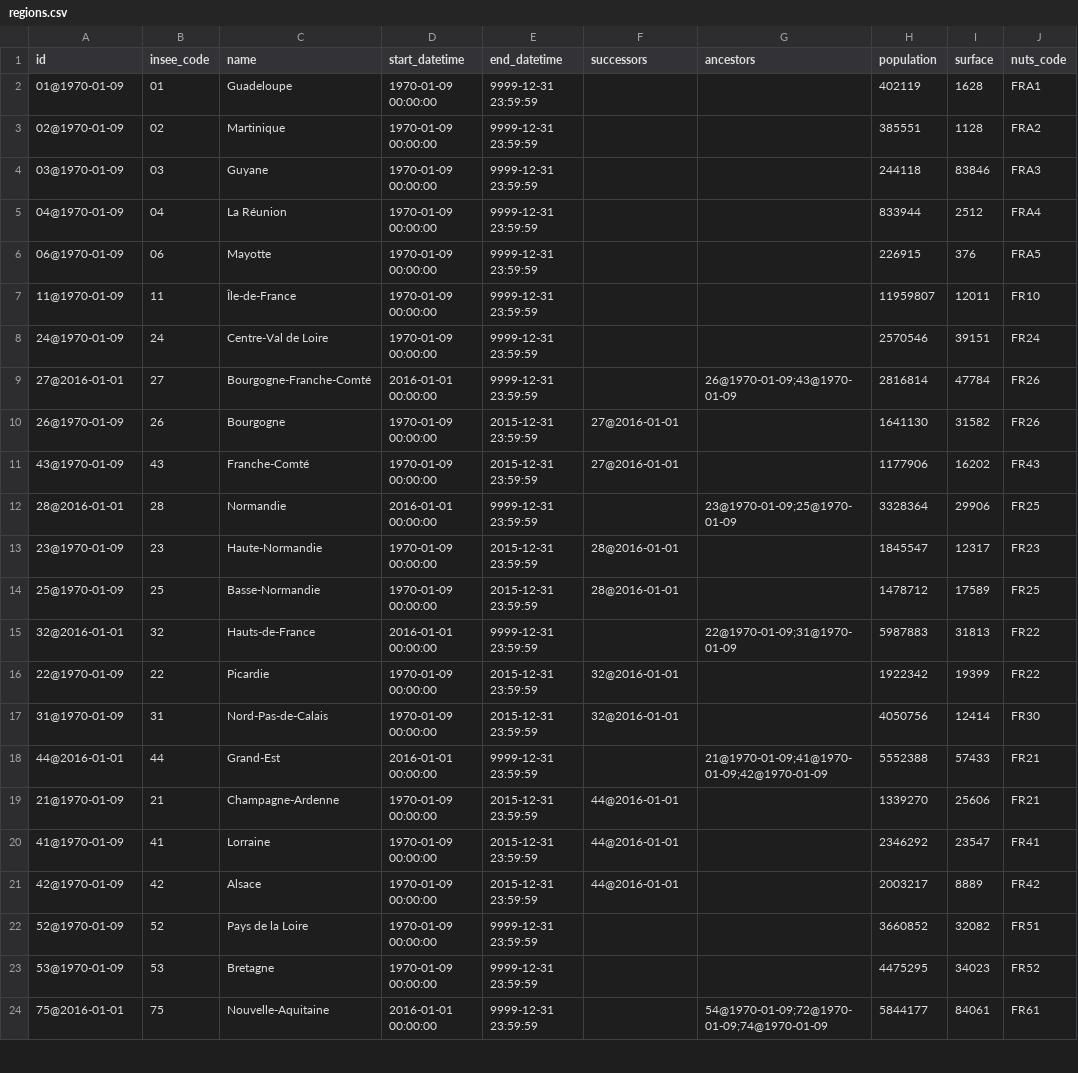
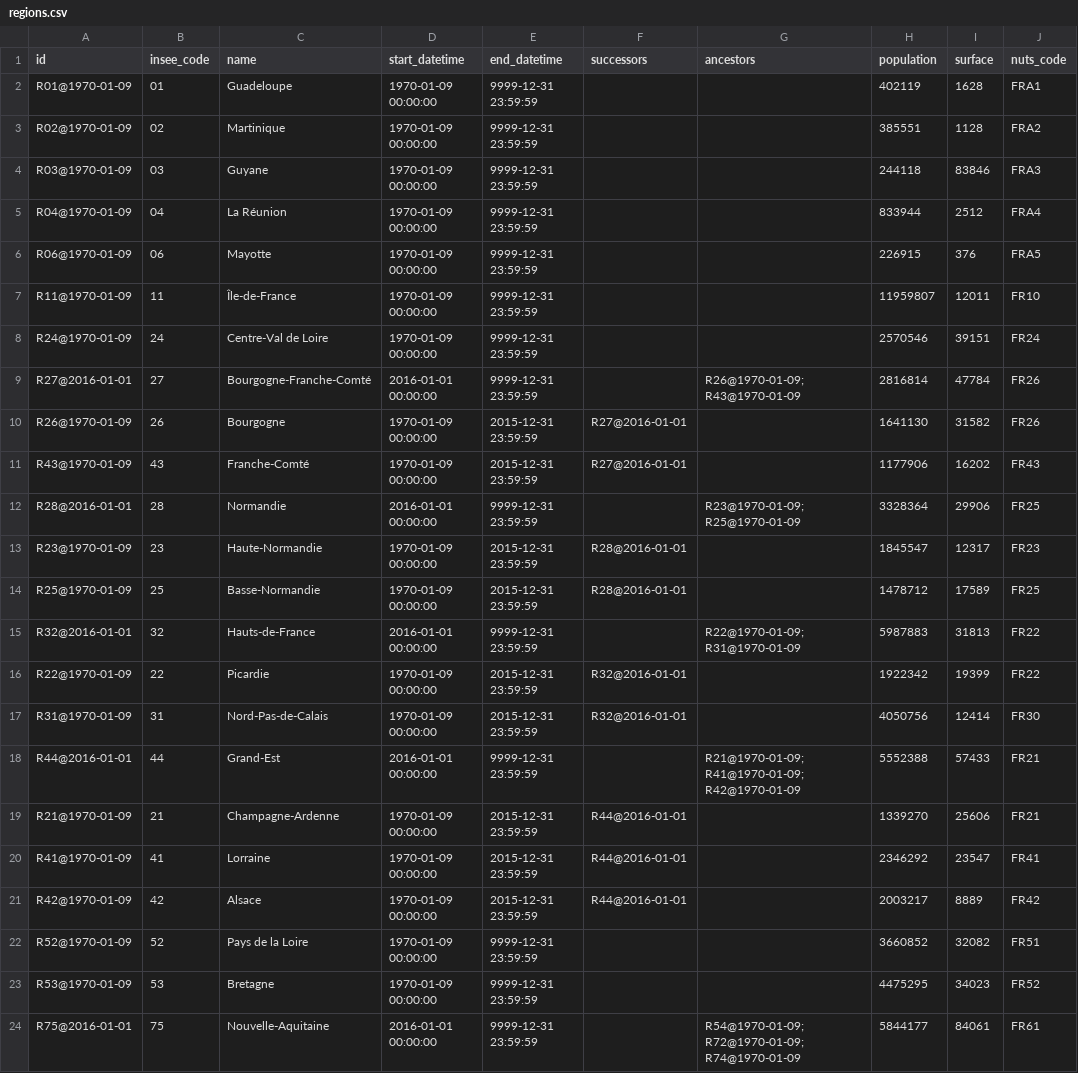
Before and after one commit to etalab/geohisto, a CSV file: exports/regions/regions.csv, drawn as a sheet; only a part is shown; the diff covers the shown part only; the diff names each change by its address in the sheet, - before the commit and + after, or states it on an @@ line.

Commit message:
[Breaking change] Change ids for towns and regions

```diff
--- a/exports/regions/regions.csv
+++ b/exports/regions/regions.csv
-A2 (id): 01@1970-01-09
+A2 (id): R01@1970-01-09
-A3 (id): 02@1970-01-09
+A3 (id): R02@1970-01-09
-A4 (id): 03@1970-01-09
+A4 (id): R03@1970-01-09
-A5 (id): 04@1970-01-09
+A5 (id): R04@1970-01-09
-A6 (id): 06@1970-01-09
+A6 (id): R06@1970-01-09
-A7 (id): 11@1970-01-09
+A7 (id): R11@1970-01-09
-A8 (id): 24@1970-01-09
+A8 (id): R24@1970-01-09
-A9 (id): 27@2016-01-01
+A9 (id): R27@2016-01-01
-G9 (ancestors): 26@1970-01-09;43@1970-01-09
+G9 (ancestors): R26@1970-01-09;R43@1970-01-09
-A10 (id): 26@1970-01-09
+A10 (id): R26@1970-01-09
-F10:F11 (successors): 27@2016-01-01
+F10:F11 (successors): R27@2016-01-01
-A11 (id): 43@1970-01-09
+A11 (id): R43@1970-01-09
-A12 (id): 28@2016-01-01
+A12 (id): R28@2016-01-01
-G12 (ancestors): 23@1970-01-09;25@1970-01-09
+G12 (ancestors): R23@1970-01-09;R25@1970-01-09
-A13 (id): 23@1970-01-09
+A13 (id): R23@1970-01-09
-F13:F14 (successors): 28@2016-01-01
+F13:F14 (successors): R28@2016-01-01
-A14 (id): 25@1970-01-09
+A14 (id): R25@1970-01-09
-A15 (id): 32@2016-01-01
+A15 (id): R32@2016-01-01
-G15 (ancestors): 22@1970-01-09;31@1970-01-09
+G15 (ancestors): R22@1970-01-09;R31@1970-01-09
-A16 (id): 22@1970-01-09
+A16 (id): R22@1970-01-09
-F16:F17 (successors): 32@2016-01-01
+F16:F17 (successors): R32@2016-01-01
-A17 (id): 31@1970-01-09
+A17 (id): R31@1970-01-09
-A18 (id): 44@2016-01-01
+A18 (id): R44@2016-01-01
-G18 (ancestors): 21@1970-01-09;41@1970-01-09;42@1970-01-09
+G18 (ancestors): R21@1970-01-09;R41@1970-01-09;R42@1970-01-09
-A19 (id): 21@1970-01-09
+A19 (id): R21@1970-01-09
-F19:F21 (successors): 44@2016-01-01
+F19:F21 (successors): R44@2016-01-01
-A20 (id): 41@1970-01-09
+A20 (id): R41@1970-01-09
-A21 (id): 42@1970-01-09
+A21 (id): R42@1970-01-09
-A22 (id): 52@1970-01-09
+A22 (id): R52@1970-01-09
-A23 (id): 53@1970-01-09
+A23 (id): R53@1970-01-09
-A24 (id): 75@2016-01-01
+A24 (id): R75@2016-01-01
-G24 (ancestors): 54@1970-01-09;72@1970-01-09;74@1970-01-09
+G24 (ancestors): R54@1970-01-09;R72@1970-01-09;R74@1970-01-09
```
Also changed, not shown: 20 edited cells elsewhere in this file, exports/towns/towns_head.csv, 13 other files.
